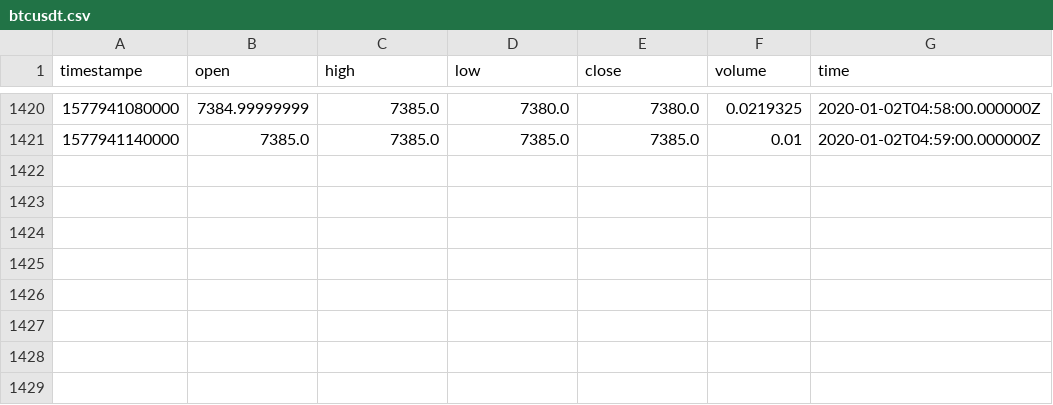
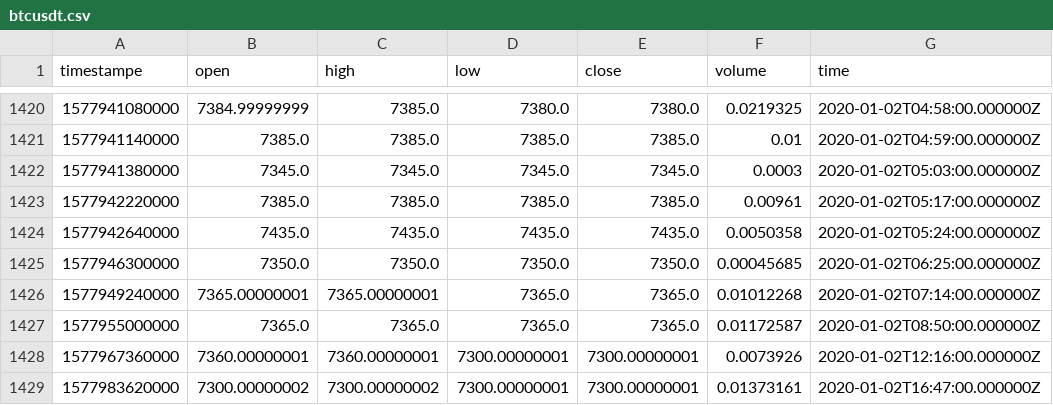
Before and after one commit to RandomEstimate/DataCollector, a CSV file: upbit/btcusdt.csv, drawn as a sheet; only a part is shown, gaps mark what is left out.

```diff
--- a/upbit/btcusdt.csv
+++ b/upbit/btcusdt.csv
@@ -1421 +1421,9 @@ timestampe,open,high,low,close,volume,time
 1577941140000,7385.0,7385.0,7385.0,7385.0,0.01,2020-01-02T04:59:00.000000Z
+1577941380000,7345.0,7345.0,7345.0,7345.0,0.0003,2020-01-02T05:03:00.000000Z
+1577942220000,7385.0,7385.0,7385.0,7385.0,0.00961,2020-01-02T05:17:00.000000Z
+1577942640000,7435.0,7435.0,7435.0,7435.0,0.0050358,2020-01-02T05:24:00.000000Z
+1577946300000,7350.0,7350.0,7350.0,7350.0,0.00045685,2020-01-02T06:25:00.000000Z
+1577949240000,7365.00000001,7365.00000001,7365.0,7365.0,0.01012268,2020-01-02T07:14:00.000000Z
+1577955000000,7365.0,7365.0,7365.0,7365.0,0.01172587,2020-01-02T08:50:00.000000Z
+1577967360000,7360.00000001,7360.00000001,7300.00000001,7300.00000001,0.0073926,2020-01-02T12:16:00.000000Z
+1577983620000,7300.00000002,7300.00000002,7300.00000001,7300.00000001,0.01373161,2020-01-02T16:47:00.000000Z
```
Also changed, not shown: 19 other files.
